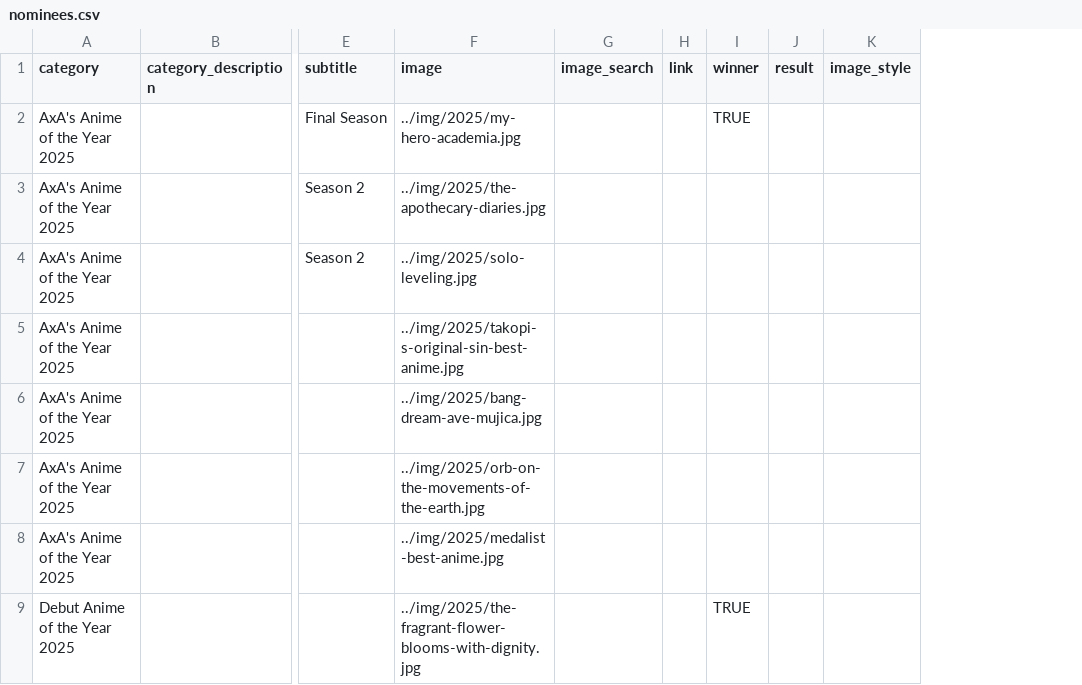
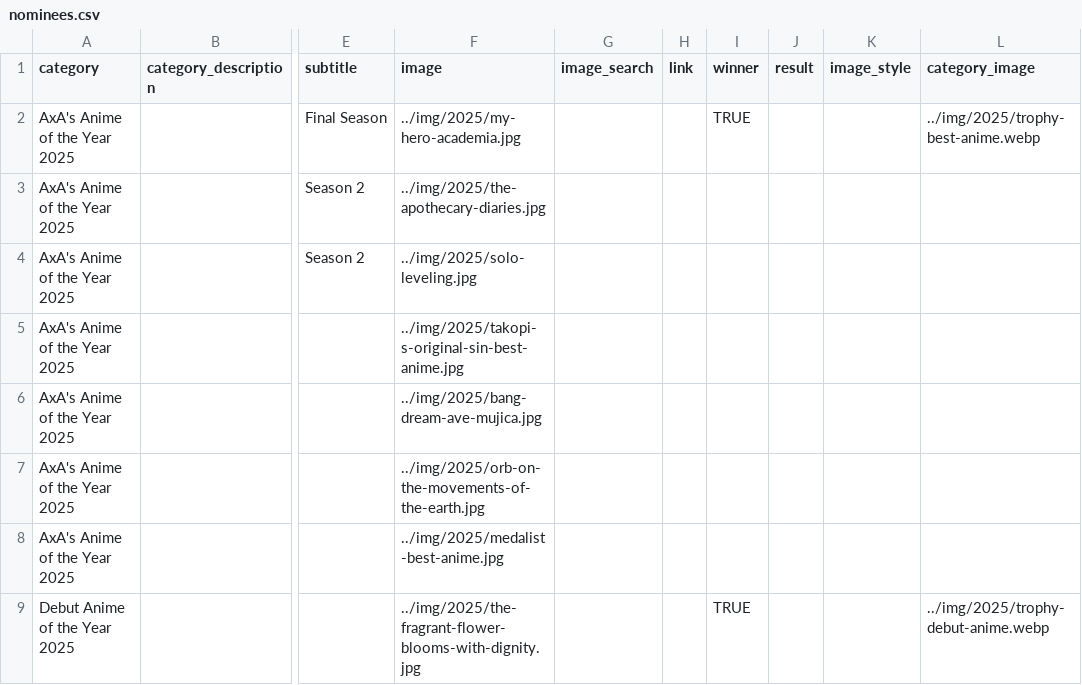
Before and after one commit to benburnsred/anivote, a CSV file: awards/2025/data/nominees.csv, drawn as a sheet; only a part is shown, gaps mark what is left out; the diff names each change by its address in the sheet, - before the commit and + after, or states it on an @@ line.

```diff
--- a/awards/2025/data/nominees.csv
+++ b/awards/2025/data/nominees.csv
+column L (category_image), rows 2-9: ../img/2025/trophy-best-anime.webp |  |  |  |  |  |  | ../img/2025/trophy-debut-anime.webp
```
Also changed, not shown: 14 other files.
